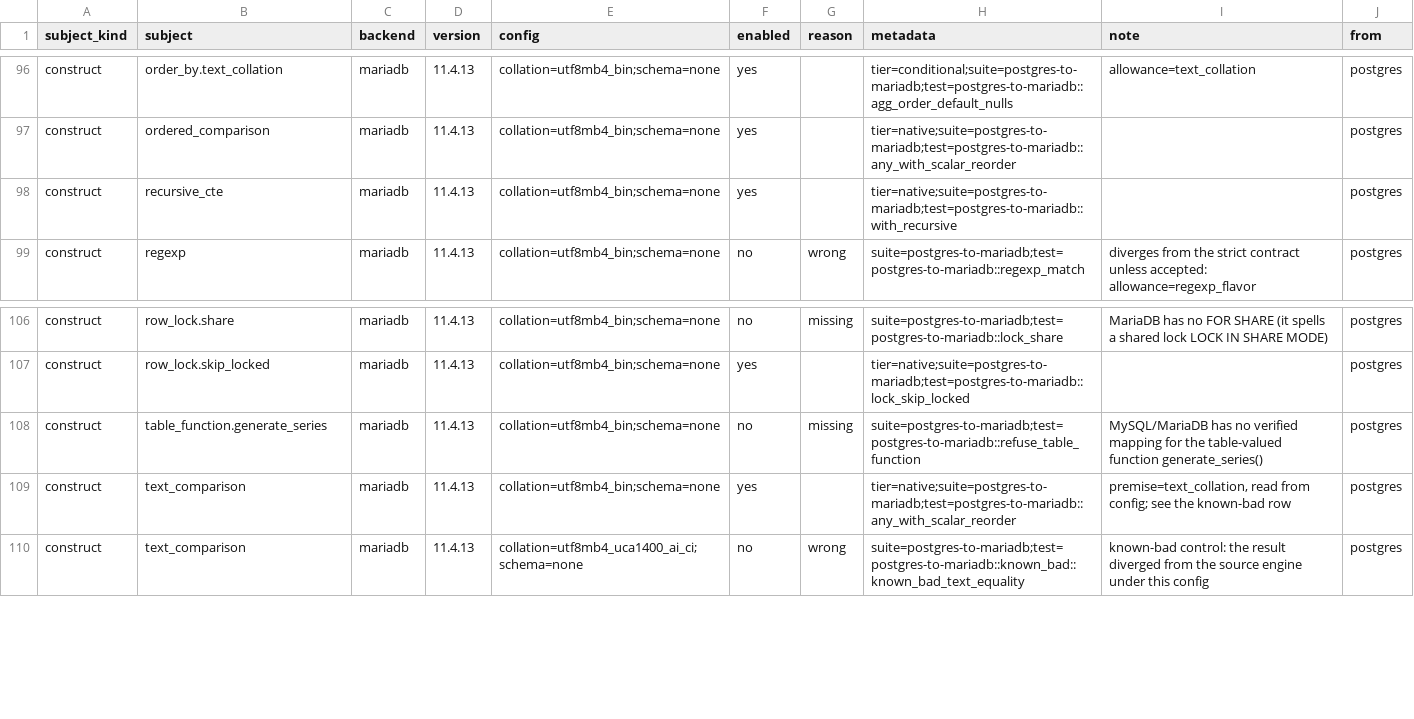
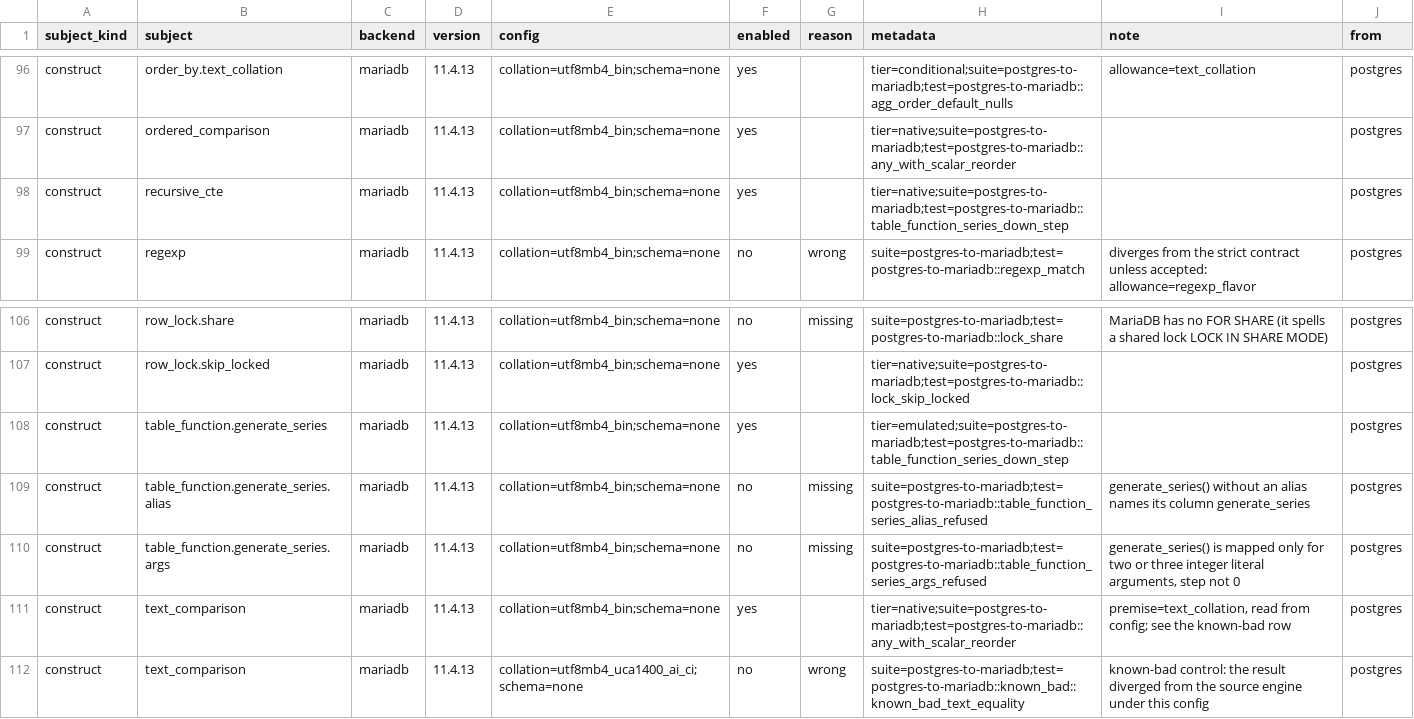
Before and after one commit to ThinkersJournal/unisql, a TSV file: crates/unisql-dialect-mysql/matrix-mariadb-from-postgres.tsv, drawn as a sheet; only a part is shown, gaps mark what is left out.

```diff
--- a/crates/unisql-dialect-mysql/matrix-mariadb-from-postgres.tsv
+++ b/crates/unisql-dialect-mysql/matrix-mariadb-from-postgres.tsv
@@ -97,3 +97,3 @@ construct	order_by.text_collation	mariadb	11.4.13	collation=utf8mb4_bin;schema=n
 construct	ordered_comparison	mariadb	11.4.13	collation=utf8mb4_bin;schema=none	yes		tier=native;suite=postgres-to-mariadb;test=postgres-to-mariadb::any_with_scalar_reorder		postgres
-construct	recursive_cte	mariadb	11.4.13	collation=utf8mb4_bin;schema=none	yes		tier=native;suite=postgres-to-mariadb;test=postgres-to-mariadb::with_recursive		postgres
+construct	recursive_cte	mariadb	11.4.13	collation=utf8mb4_bin;schema=none	yes		tier=native;suite=postgres-to-mariadb;test=postgres-to-mariadb::table_function_series_down_step		postgres
 construct	regexp	mariadb	11.4.13	collation=utf8mb4_bin;schema=none	no	wrong	suite=postgres-to-mariadb;test=postgres-to-mariadb::regexp_match	diverges from the strict contract unless accepted: allowance=regexp_flavor	postgres
@@ -107,3 +107,5 @@ construct	row_lock.share	mariadb	11.4.13	collation=utf8mb4_bin;schema=none	no	mi
 construct	row_lock.skip_locked	mariadb	11.4.13	collation=utf8mb4_bin;schema=none	yes		tier=native;suite=postgres-to-mariadb;test=postgres-to-mariadb::lock_skip_locked		postgres
-construct	table_function.generate_series	mariadb	11.4.13	collation=utf8mb4_bin;schema=none	no	missing	suite=postgres-to-mariadb;test=postgres-to-mariadb::refuse_table_function	MySQL/MariaDB has no verified mapping for the table-valued function generate_series()	postgres
+construct	table_function.generate_series	mariadb	11.4.13	collation=utf8mb4_bin;schema=none	yes		tier=emulated;suite=postgres-to-mariadb;test=postgres-to-mariadb::table_function_series_down_step		postgres
+construct	table_function.generate_series.alias	mariadb	11.4.13	collation=utf8mb4_bin;schema=none	no	missing	suite=postgres-to-mariadb;test=postgres-to-mariadb::table_function_series_alias_refused	generate_series() without an alias names its column generate_series	postgres
+construct	table_function.generate_series.args	mariadb	11.4.13	collation=utf8mb4_bin;schema=none	no	missing	suite=postgres-to-mariadb;test=postgres-to-mariadb::table_function_series_args_refused	generate_series() is mapped only for two or three integer literal arguments, step not 0	postgres
 construct	text_comparison	mariadb	11.4.13	collation=utf8mb4_bin;schema=none	yes		tier=native;suite=postgres-to-mariadb;test=postgres-to-mariadb::any_with_scalar_reorder	premise=text_collation, read from config; see the known-bad row	postgres
```
Also changed, not shown: crates/unisql-dialect-mysql/matrix-mysql-from-postgres.tsv, crates/unisql-dialect-sqlite/matrix-sqlite-from-postgres.tsv, 19 other files.
